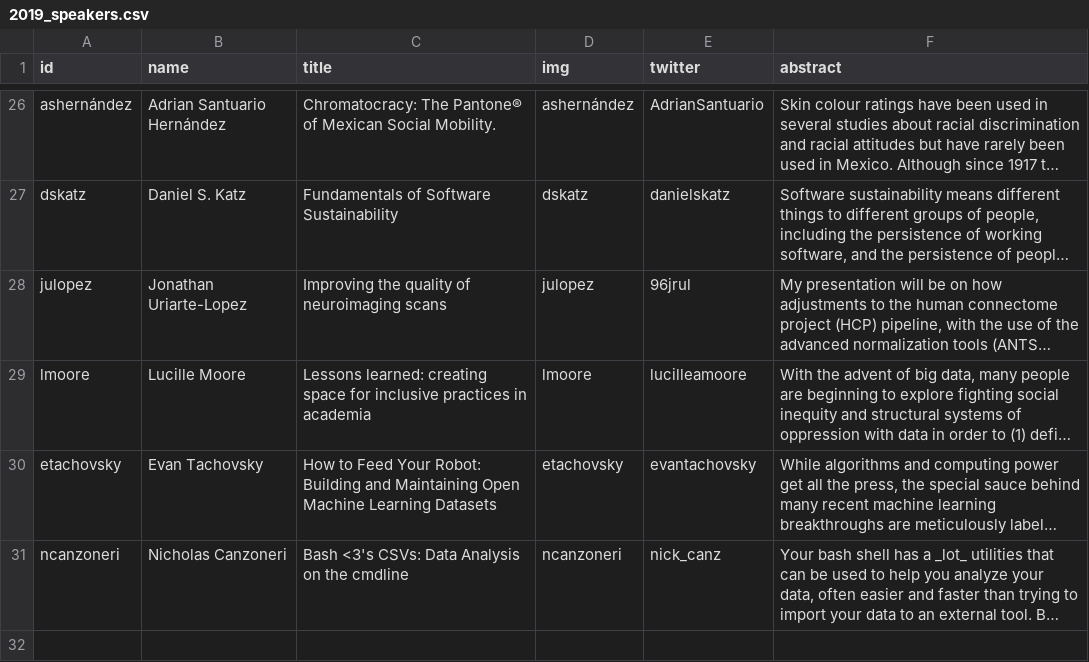
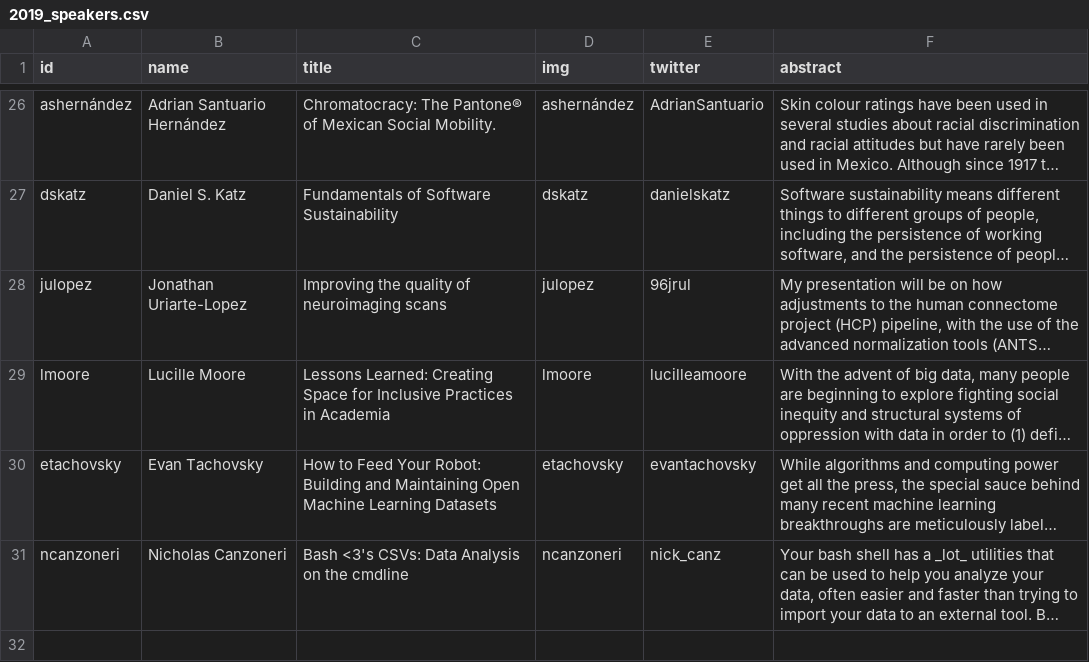
Before and after one commit to csvconf/csvconf.com, a CSV file: _data/2019_speakers.csv, drawn as a sheet; only a part is shown, gaps mark what is left out; long unchanged cells end in …; the diff names each change by its address in the sheet, - before the commit and + after, or states it on an @@ line.

Commit message:
Update 2019_speakers.csv

```diff
--- a/_data/2019_speakers.csv
+++ b/_data/2019_speakers.csv
-C29 (title): Lessons learned: creating space for inclusive practices in academia
+C29 (title): Lessons Learned: Creating Space for Inclusive Practices in Academia
```
